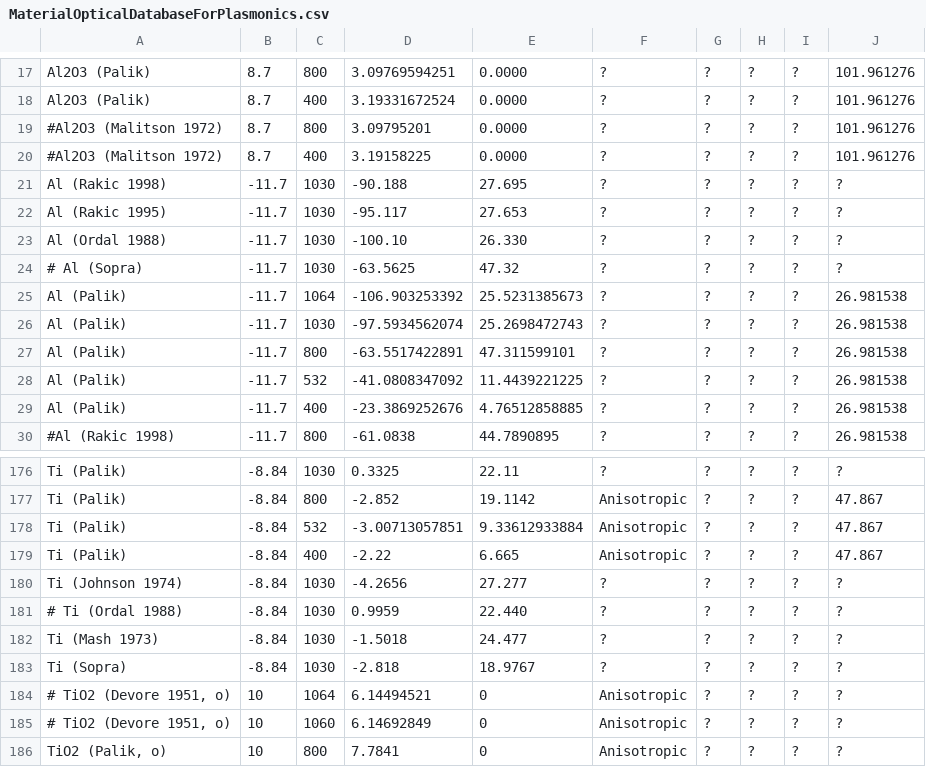
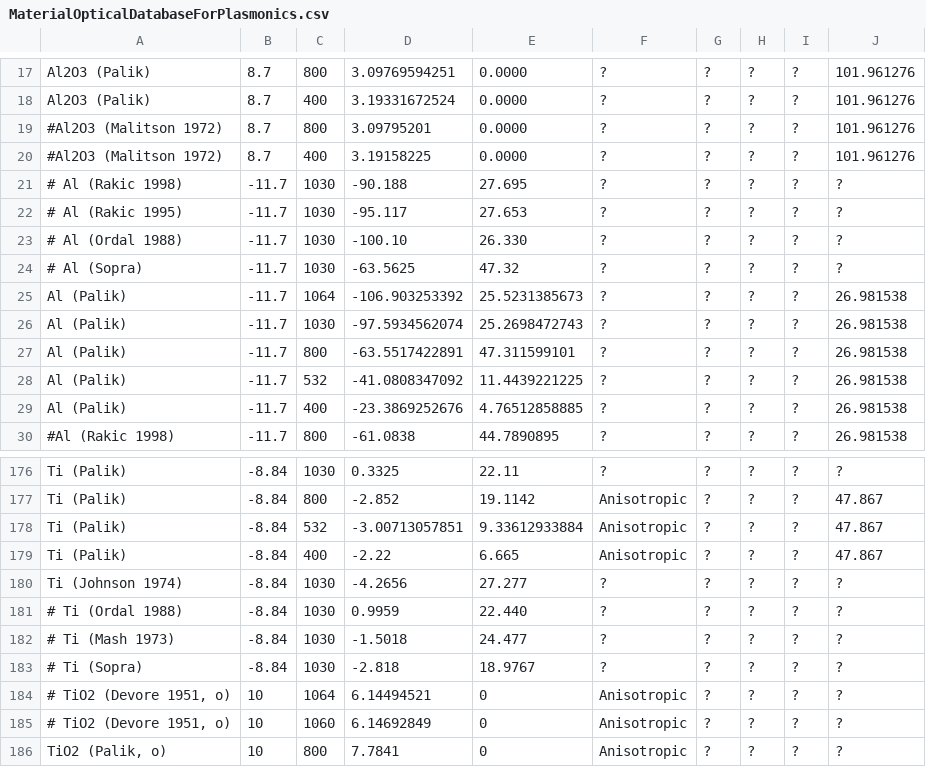
Before and after one commit to tjyderrien/spp-extended-theory, a CSV file: SimpleSPP/MaterialOpticalDatabaseForPlasmonics.csv, drawn as a sheet; only a part is shown, gaps mark what is left out.

```diff
--- a/SimpleSPP/MaterialOpticalDatabaseForPlasmonics.csv
+++ b/SimpleSPP/MaterialOpticalDatabaseForPlasmonics.csv
@@ -20,5 +20,5 @@ Al2O3 (Palik)	8.7	400	3.19331672524	0.0000	?	?	?	?	101.961276
 #Al2O3 (Malitson 1972)	8.7	400	3.19158225	0.0000	?	?	?	?	101.961276
-Al (Rakic 1998)	-11.7	1030	-90.188	27.695	?	?	?	?	?
-Al (Rakic 1995)	-11.7	1030	-95.117	27.653	?	?	?	?	?
-Al (Ordal 1988)	-11.7	1030	-100.10	26.330	?	?	?	?	?
+# Al (Rakic 1998)	-11.7	1030	-90.188	27.695	?	?	?	?	?
+# Al (Rakic 1995)	-11.7	1030	-95.117	27.653	?	?	?	?	?
+# Al (Ordal 1988)	-11.7	1030	-100.10	26.330	?	?	?	?	?
 # Al (Sopra)	-11.7	1030	-63.5625	47.32	?	?	?	?	?
@@ -181,4 +181,4 @@ Ti (Johnson 1974)	-8.84	1030	-4.2656	27.277	?	?	?	?	?
 # Ti (Ordal 1988)	-8.84	1030	0.9959	22.440	?	?	?	?	?
-Ti (Mash 1973)	-8.84	1030	-1.5018	24.477	?	?	?	?	?
-Ti (Sopra)	-8.84	1030	-2.818	18.9767	?	?	?	?	?
+# Ti (Mash 1973)	-8.84	1030	-1.5018	24.477	?	?	?	?	?
+# Ti (Sopra)	-8.84	1030	-2.818	18.9767	?	?	?	?	?
 # TiO2 (Devore 1951, o)	10	1064	6.14494521	0	Anisotropic	?	?	?	?
```
Also changed, not shown: 5 other files.
